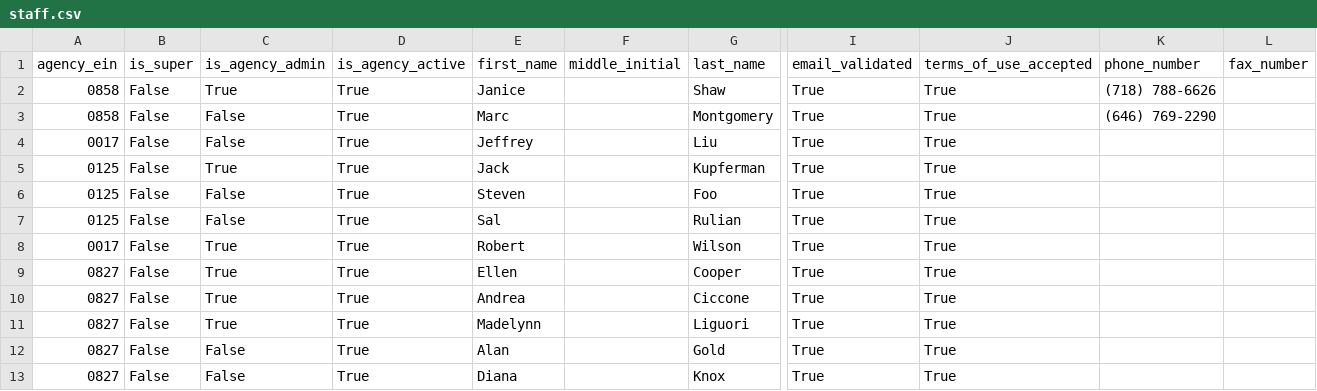
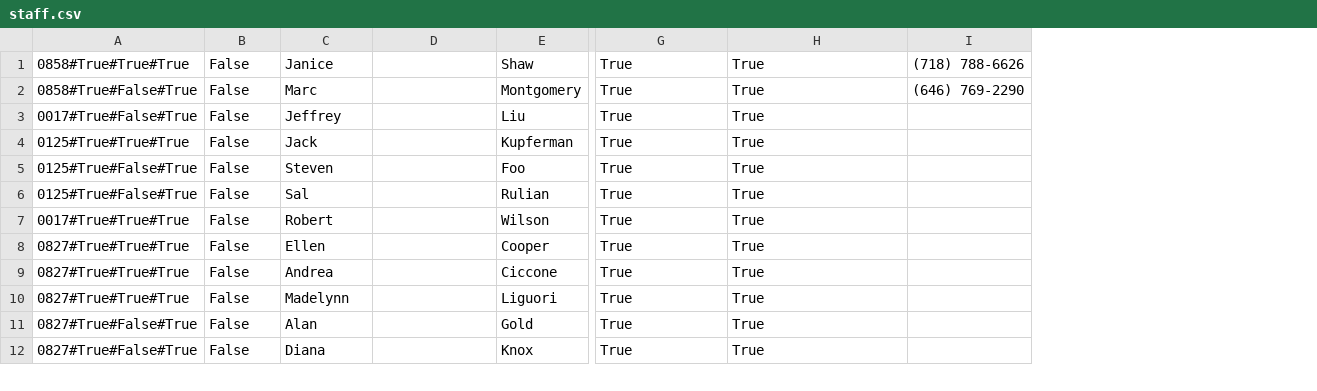
Before and after one commit to CityOfNewYork/NYCOpenRecords, a CSV file: data/staff.csv, drawn as a sheet; only a part is shown, gaps mark what is left out; removed rows and columns are numbered as before the commit, all else as after; rows hold the shown columns only; the diff names each change by its address in the sheet, - before the commit and + after, or states it on an @@ line.

```diff
--- a/data/staff.csv
+++ b/data/staff.csv
-column A, rows 2-13: 0858 | 0858 | 0017 | 0125 | 0125 | 0125 | 0017 | 0827 | 0827 | 0827 | 0827 | 0827
+column A, rows 1-12: 0858#True#True#True | 0858#True#False#True | 0017#True#False#True | 0125#True#True#True | 0125#True#False#True | 0125#True#False#True | 0017#True#True#True | 0827#True#True#True | 0827#True#True#True | 0827#True#True#True | 0827#True#False#True | 0827#True#False#True
-column C, rows 2-13: True | False | False | True | False | False | True | True | True | True | False | False
-column D, rows 2-13: all True
-column L, empty
-row 1: agency_ein | is_super | is_agency_admin | is_agency_active | first_name | middle_initial | last_name | email_validated | terms_of_use_accepted | phone_number | fax_number
```
Also changed, not shown: data/staff_pt.csv, 5 other files.
